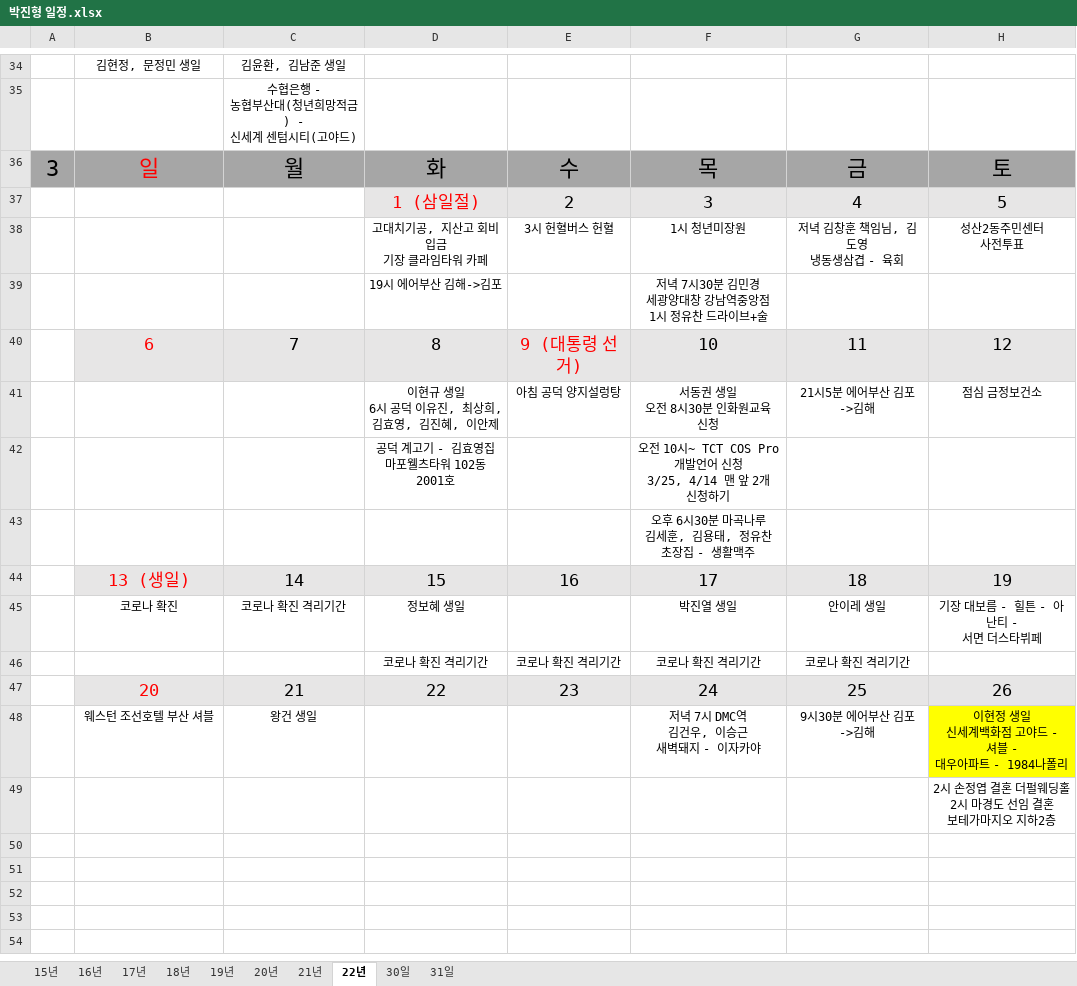
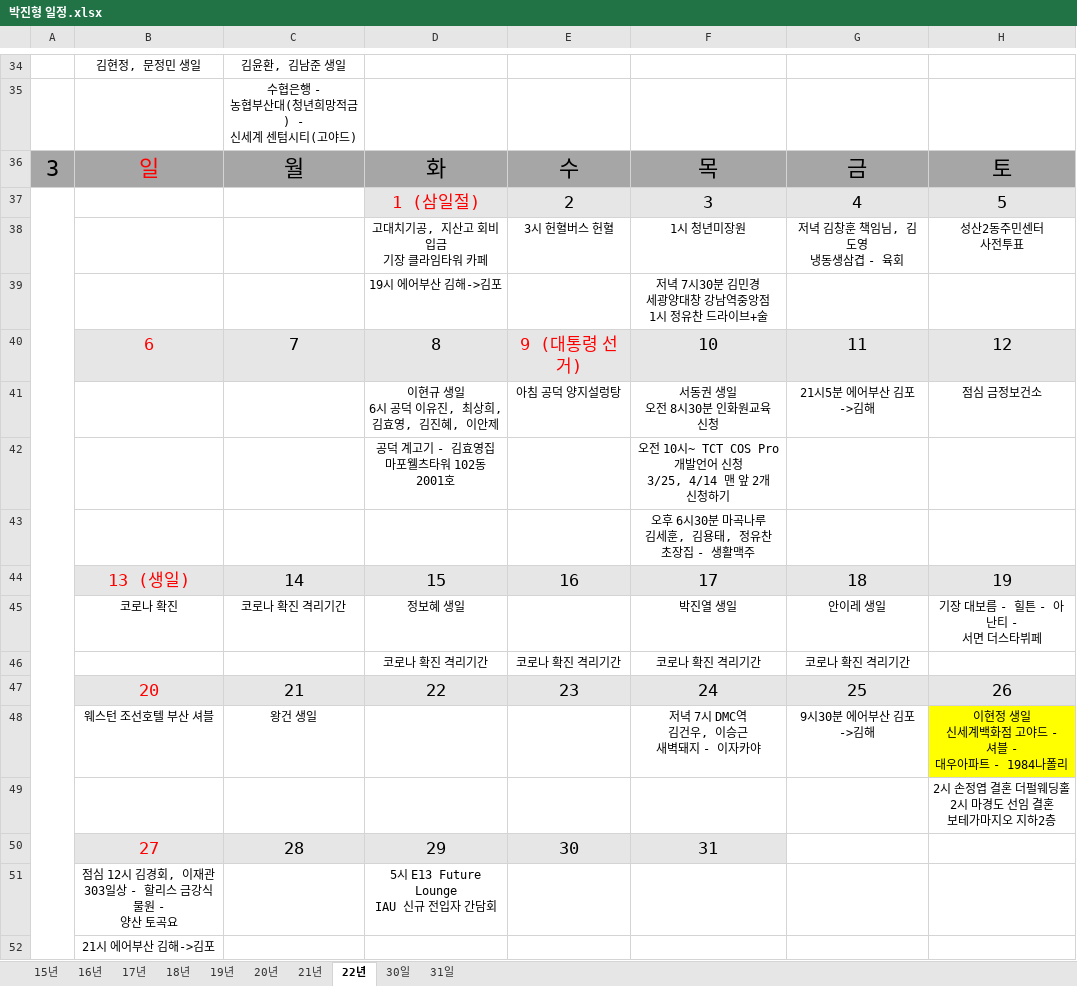
Before and after one commit to jhpark9003/remote-dailyStudy, an Excel workbook: 박진형 일정.xlsx, sheet 22년, drawn as a sheet; only a part is shown, gaps mark what is left out; values as stored, in another font and other column widths than the file's, no borders; ↵ is a line break in a cell; the diff names each change by its address in the sheet, - before the commit and + after, or states it on an @@ line.

```diff
--- a/박진형 일정.xlsx (sheet 22년)
+++ b/박진형 일정.xlsx (sheet 22년)
+A37:A52 merged
+row 50:  | 27 | 28 | 29 | 30 | 31
+row 51:  | 점심 12시 김경회, 이재관 ↵ 303일상 - 할리스 금강식물원 - ↵ 양산 토곡요 |  | 5시 E13 Future Lounge ↵ IAU 신규 전입자 간담회
+row 52:  | 21시 에어부산 김해->김포
```
Also changed, not shown: 박진형.xlsx, 1 other file.
